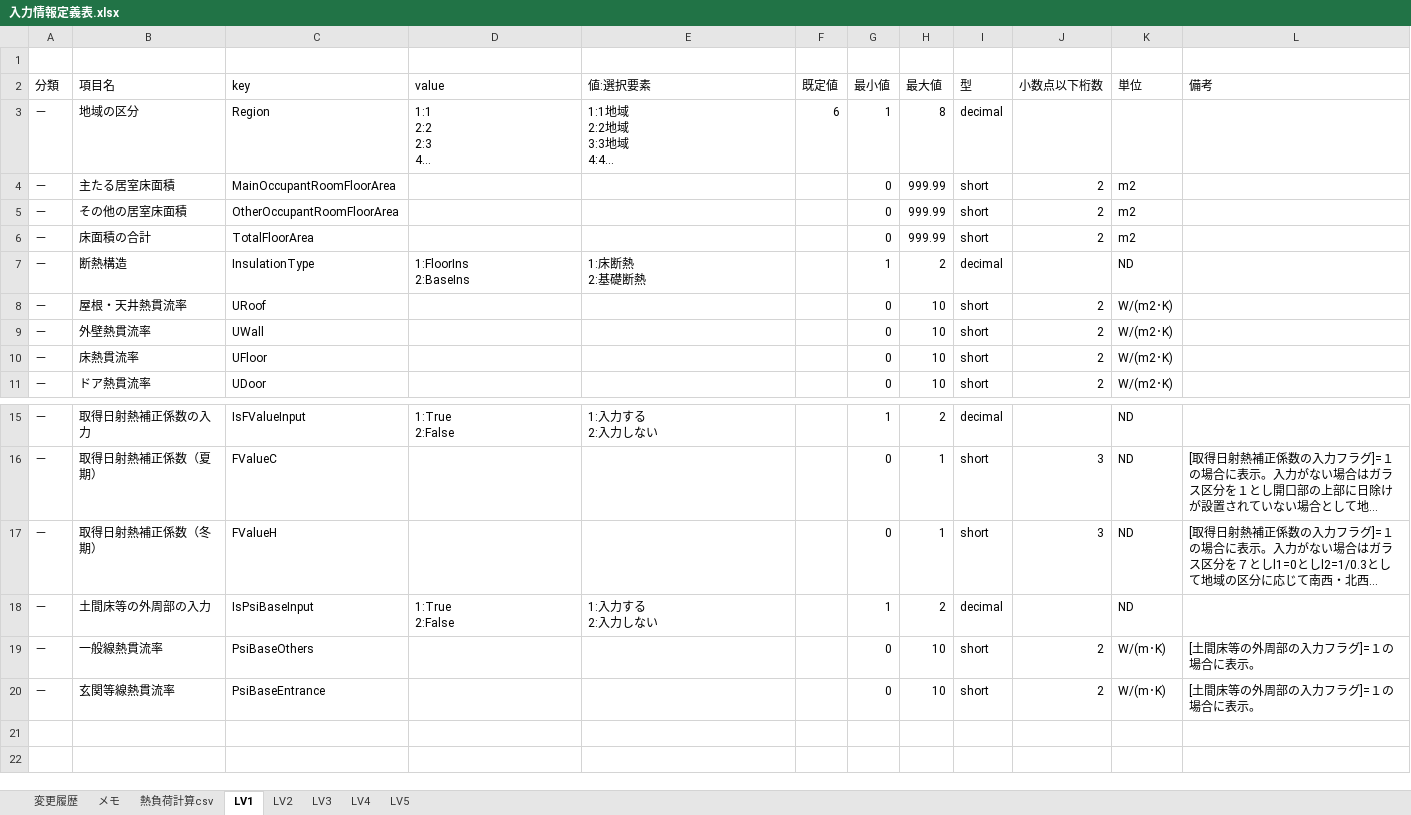
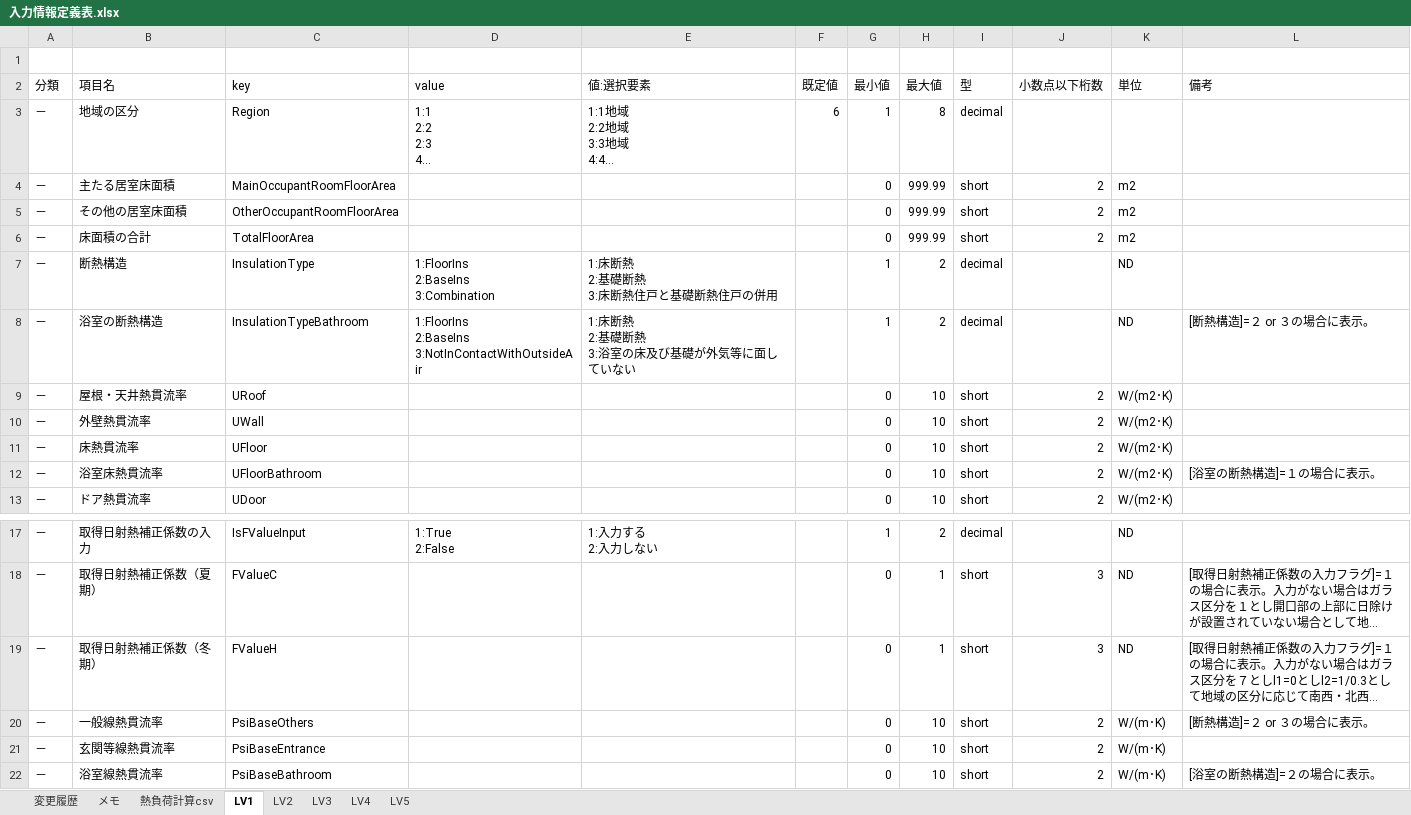
Before and after one commit to BRI-EES-House/heat_load_calc, an Excel workbook: 入力情報定義表.xlsx, sheet LV1, drawn as a sheet; only a part is shown, gaps mark what is left out; long unchanged cells end in …; values as stored, in another font and other column widths than the file's, no borders; removed rows and columns are numbered as before the commit, all else as after; ↵ is a line break in a cell; the diff names each change by its address in the sheet, - before the commit and + after, or states it on an @@ line.

Commit message:
【Excel】浴室U値等を最新版の計算方法に揃えた

```diff
--- a/入力情報定義表.xlsx (sheet LV1)
+++ b/入力情報定義表.xlsx (sheet LV1)
-D7 (value): 1:FloorIns ↵ 2:BaseIns
+D7 (value): 1:FloorIns ↵ 2:BaseIns ↵ 3:Combination
-E7 (値:選択要素): 1:床断熱 ↵ 2:基礎断熱
+E7 (値:選択要素): 1:床断熱 ↵ 2:基礎断熱 ↵ 3:床断熱住戸と基礎断熱住戸の併用
+row 8: － | 浴室の断熱構造 | InsulationTypeBathroom | 1:FloorIns ↵ 2:BaseIns ↵ 3:NotInContactWithOutsideAir | 1:床断熱 ↵ 2:基礎断熱 ↵ 3:浴室の床及び基礎が外気等に面していない |  | 1 | 2 | decimal |  | ND | [断熱構造]=２ or ３の場合に表示。
+row 12: － | 浴室床熱貫流率 | UFloorBathroom |  |  |  | 0 | 10 | short | 2 | W/(m2･K) | [浴室の断熱構造]=１の場合に表示。
-row 18: － | 土間床等の外周部の入力 | IsPsiBaseInput | 1:True ↵ 2:False | 1:入力する ↵ 2:入力しない |  | 1 | 2 | decimal |  | ND
-L20 (備考): [土間床等の外周部の入力フラグ]=１の場合に表示。
+L20 (備考): [断熱構造]=２ or ３の場合に表示。
-L21 (備考): [土間床等の外周部の入力フラグ]=１の場合に表示。
+L21 (備考): (empty)
+row 22: － | 浴室線熱貫流率 | PsiBaseBathroom |  |  |  | 0 | 10 | short | 2 | W/(m･K) | [浴室の断熱構造]=２の場合に表示。
```
